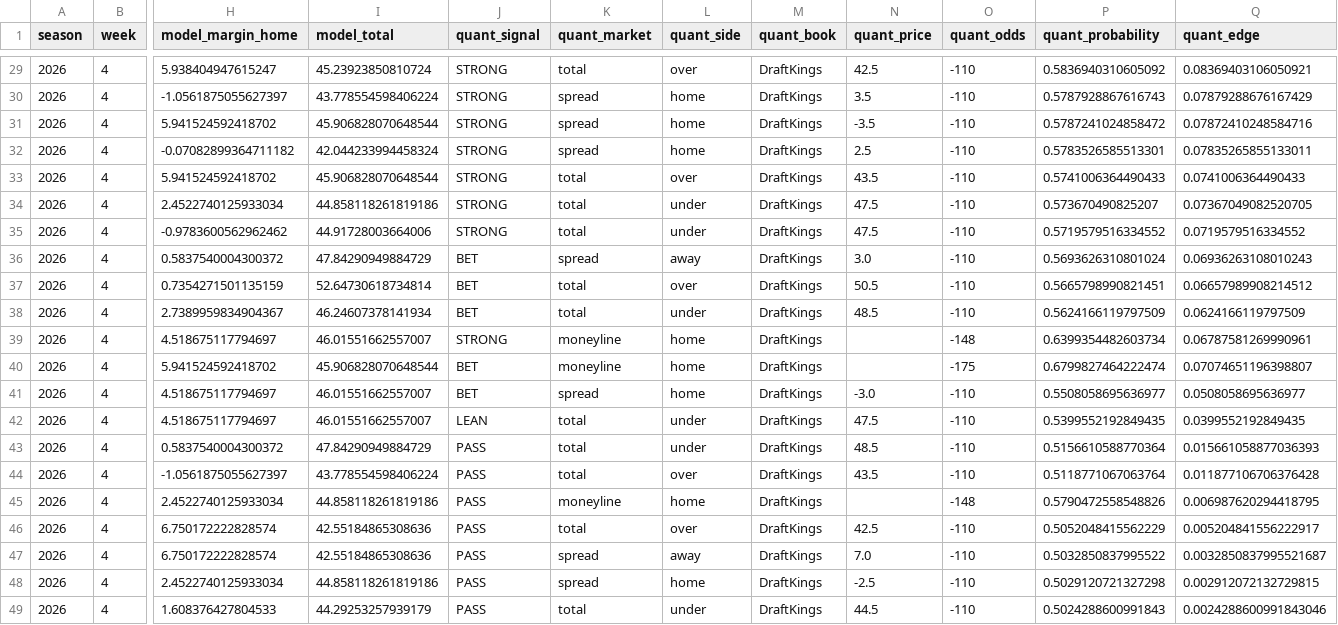
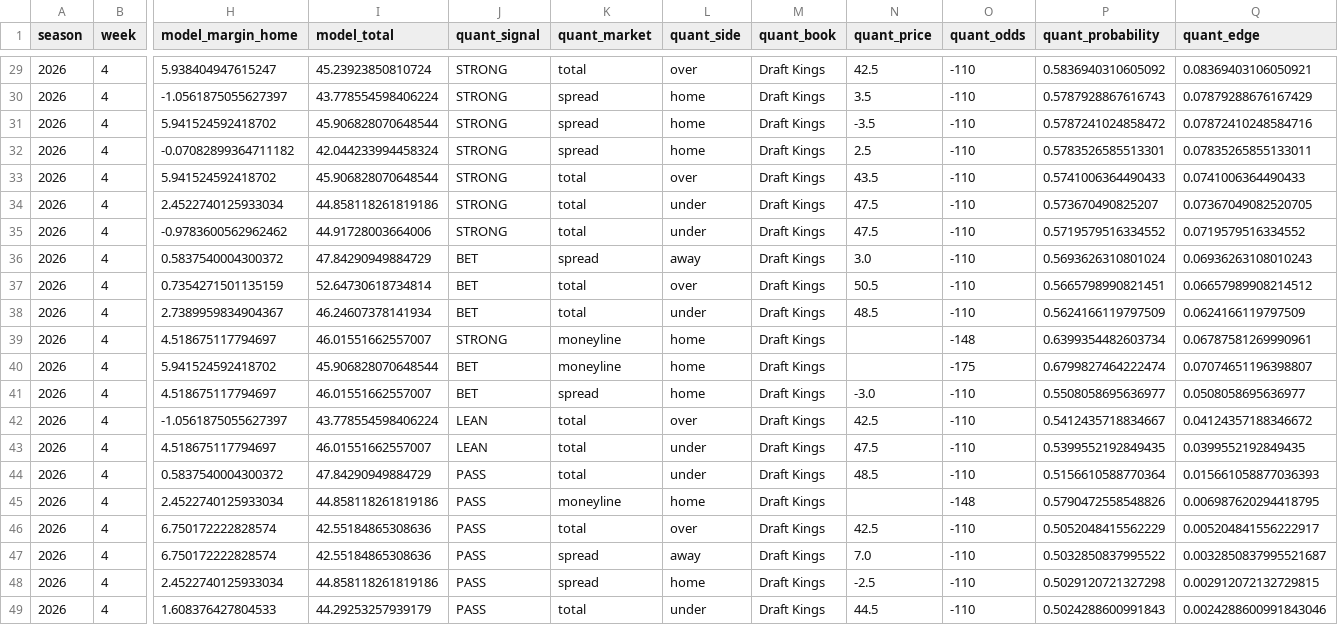
Before and after one commit to konnorharbin-star/harbin-nfl-analytics, a CSV file: outputs/portfolio_card.csv, drawn as a sheet; only a part is shown, gaps mark what is left out; removed rows and columns are numbered as before the commit, all else as after; rows hold the shown columns only; the diff covers the shown part only; the diff names each change by its address in the sheet, - before the commit and + after, or states it on an @@ line.

```diff
--- a/outputs/portfolio_card.csv
+++ b/outputs/portfolio_card.csv
-M29:M41 (quant_book): DraftKings
+M29:M41 (quant_book): Draft Kings
+row 42: 2026 | 4 | -1.0561875055627397 | 43.778554598406224 | LEAN | total | over | Draft Kings | 42.5 | -110 | 0.5412435718834667 | 0.04124357188346672
-M43:M44 (quant_book): DraftKings
+M43:M44 (quant_book): Draft Kings
-row 44: 2026 | 4 | -1.0561875055627397 | 43.778554598406224 | PASS | total | over | DraftKings | 43.5 | -110 | 0.5118771067063764 | 0.011877106706376428
-M45:M49 (quant_book): DraftKings
+M45:M49 (quant_book): Draft Kings
```
Also changed, not shown: 27 edited cells elsewhere in this file, docs/latest.csv, history/portfolio_decisions_v1.csv, 19 other files.
